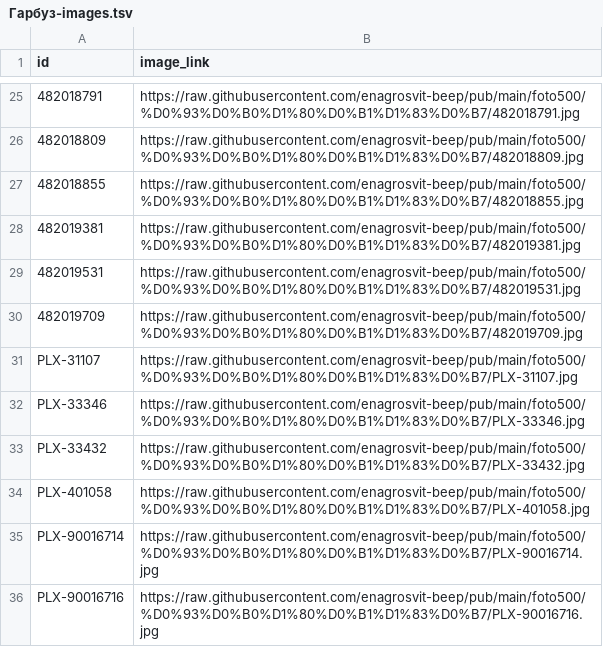
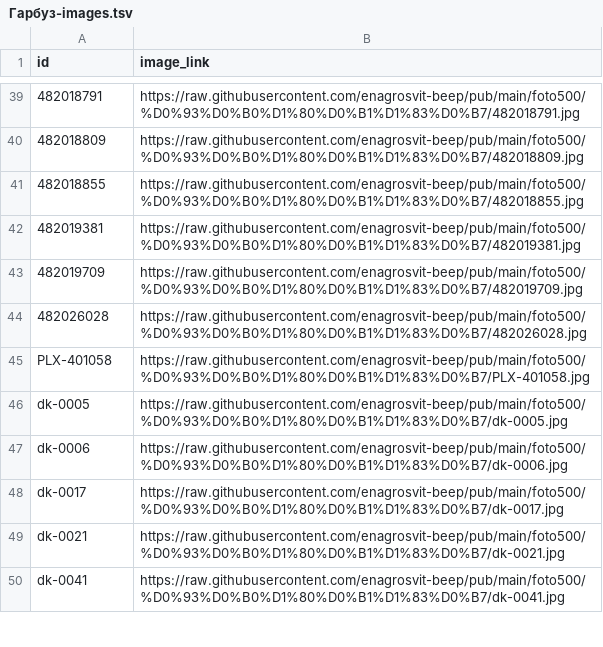
Before and after one commit to enagrosvit-beep/pub, a TSV file: feeds/Гарбуз-images.tsv, drawn as a sheet; only a part is shown, gaps mark what is left out; the shorter side is filled out with more unchanged rows; the diff covers the shown part only.

```diff
--- a/feeds/Гарбуз-images.tsv
+++ b/feeds/Гарбуз-images.tsv
@@ -28,9 +42,4 @@ id	image_link
 482019381	https://raw.githubusercontent.com/enagrosvit-beep/pub/main/foto500/%D0%93%D0%B0%D1%80%D0%B1%D1%83%D0%B7/482019381.jpg
-482019531	https://raw.githubusercontent.com/enagrosvit-beep/pub/main/foto500/%D0%93%D0%B0%D1%80%D0%B1%D1%83%D0%B7/482019531.jpg
 482019709	https://raw.githubusercontent.com/enagrosvit-beep/pub/main/foto500/%D0%93%D0%B0%D1%80%D0%B1%D1%83%D0%B7/482019709.jpg
-PLX-31107	https://raw.githubusercontent.com/enagrosvit-beep/pub/main/foto500/%D0%93%D0%B0%D1%80%D0%B1%D1%83%D0%B7/PLX-31107.jpg
-PLX-33346	https://raw.githubusercontent.com/enagrosvit-beep/pub/main/foto500/%D0%93%D0%B0%D1%80%D0%B1%D1%83%D0%B7/PLX-33346.jpg
-PLX-33432	https://raw.githubusercontent.com/enagrosvit-beep/pub/main/foto500/%D0%93%D0%B0%D1%80%D0%B1%D1%83%D0%B7/PLX-33432.jpg
+482026028	https://raw.githubusercontent.com/enagrosvit-beep/pub/main/foto500/%D0%93%D0%B0%D1%80%D0%B1%D1%83%D0%B7/482026028.jpg
 PLX-401058	https://raw.githubusercontent.com/enagrosvit-beep/pub/main/foto500/%D0%93%D0%B0%D1%80%D0%B1%D1%83%D0%B7/PLX-401058.jpg
-PLX-90016714	https://raw.githubusercontent.com/enagrosvit-beep/pub/main/foto500/%D0%93%D0%B0%D1%80%D0%B1%D1%83%D0%B7/PLX-90016714.jpg
-PLX-90016716	https://raw.githubusercontent.com/enagrosvit-beep/pub/main/foto500/%D0%93%D0%B0%D1%80%D0%B1%D1%83%D0%B7/PLX-90016716.jpg
```
Also changed, not shown: 23 added rows and 22 removed rows elsewhere in this file, feeds/Тиква-images.tsv, 28 other files.
